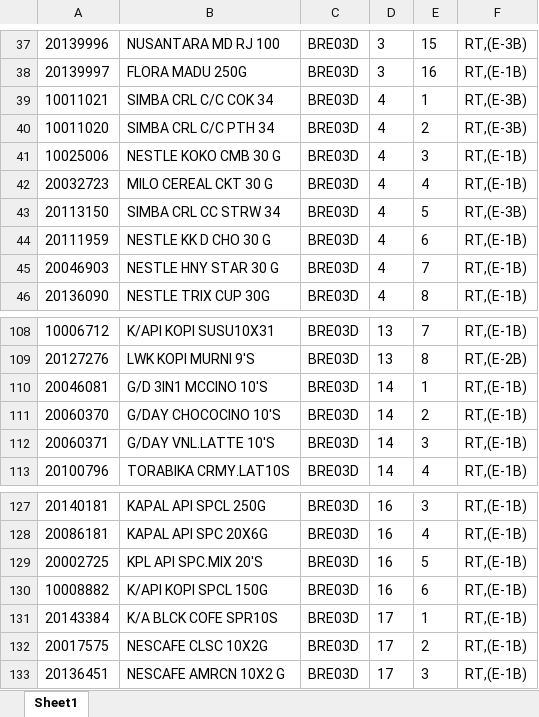
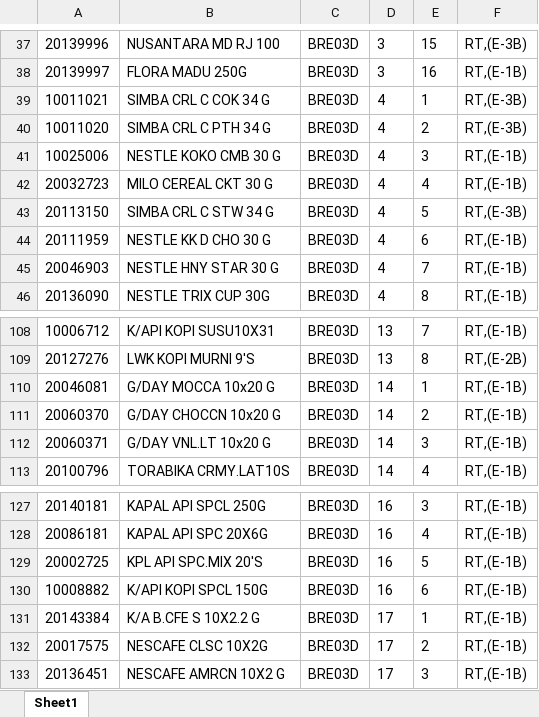
Before and after one commit to Rustandi07/listing, an Excel workbook: BRE03D.xlsx, sheet Sheet1, drawn as a sheet; only a part is shown, gaps mark what is left out; values as stored, in another font and other column widths than the file's, no borders; the diff names each change by its address in the sheet, - before the commit and + after, or states it on an @@ line.

Commit message:
upload BRE03D.xlsx

```diff
--- a/BRE03D.xlsx (sheet Sheet1)
+++ b/BRE03D.xlsx (sheet Sheet1)
-B39: SIMBA CRL C/C COK 34
+B39: SIMBA CRL C COK 34 G
-B40: SIMBA CRL C/C PTH 34
+B40: SIMBA CRL C PTH 34 G
-B43: SIMBA CRL CC STRW 34
+B43: SIMBA CRL C STW 34 G
-B110: G/D 3IN1 MCCINO 10'S
+B110: G/DAY MOCCA 10x20 G
-B111: G/DAY CHOCOCINO 10'S
+B111: G/DAY CHOCCN 10x20 G
-B112: G/DAY VNL.LATTE 10'S
+B112: G/DAY VNL.LT 10x20 G
-B131: K/A BLCK COFE SPR10S
+B131: K/A B.CFE S 10X2.2 G
```
